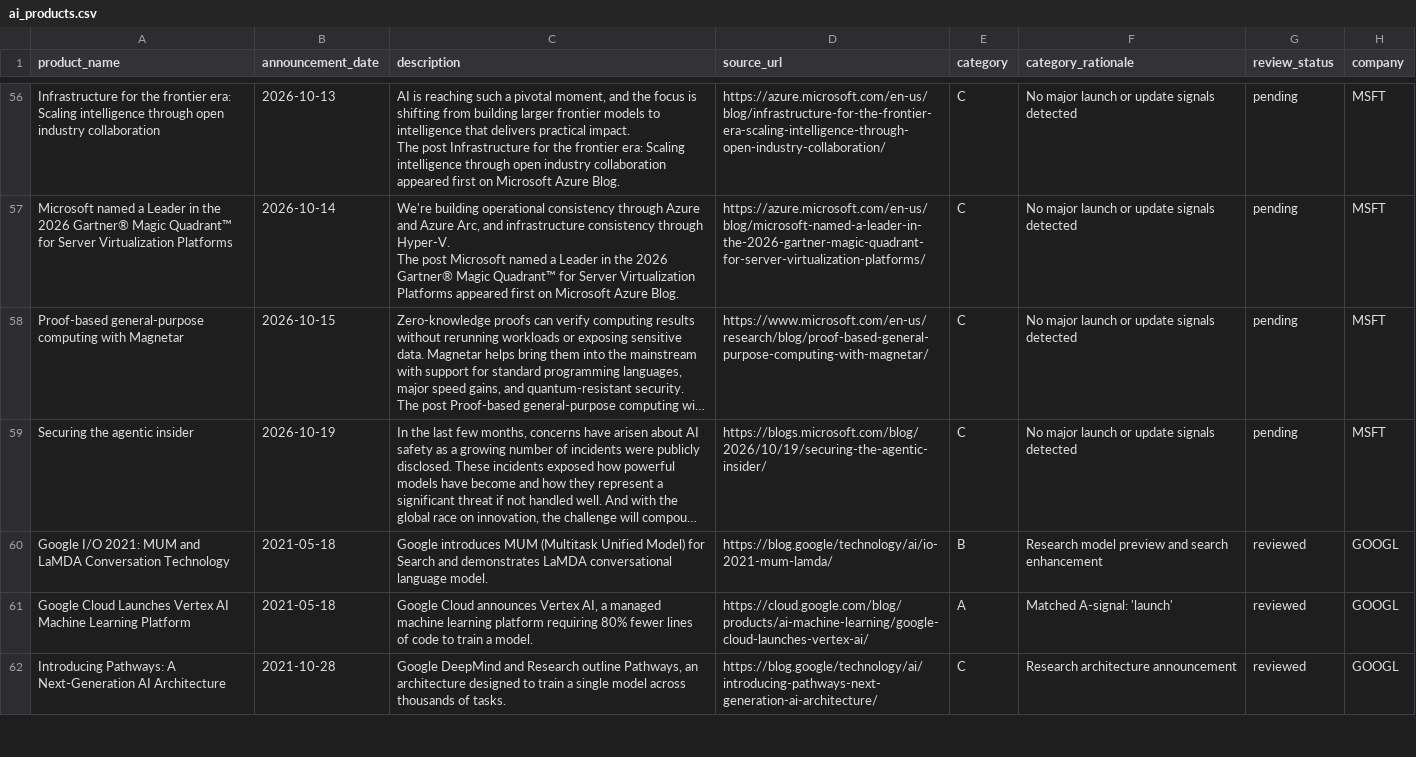
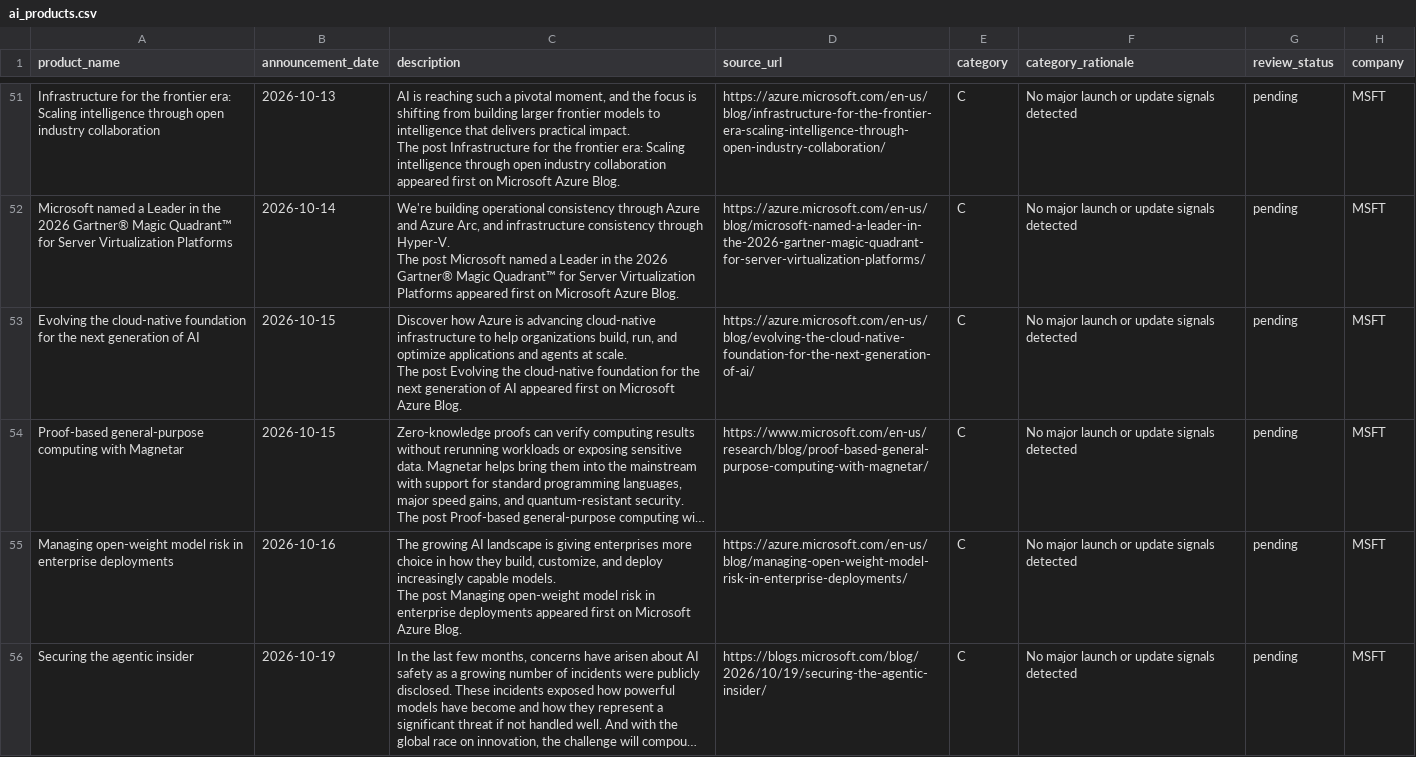
Before and after one commit to tienspz/AICOR, a CSV file: data/processed/ai_products.csv, drawn as a sheet; only a part is shown, gaps mark what is left out; the shorter side is filled out with more unchanged rows; long unchanged cells end in …; ↵ is a line break in a cell; the diff covers the shown part only; the diff names each change by its address in the sheet, - before the commit and + after, or states it on an @@ line.

```diff
--- a/data/processed/ai_products.csv
+++ b/data/processed/ai_products.csv
+row 53: Evolving the cloud-native foundation for the next generation of AI | 2026-10-15 | Discover how Azure is advancing cloud-native infrastructure to help organizations build, run, and optimize applications and agents at scale. ↵ The post Evolving the cloud-native foundation for the next generation of AI appeared first on Microsoft Azure Blog. | https://azure.microsoft.com/en-us/blog/evolving-the-cloud-native-foundation-for-the-next-generation-of-ai/ | C | No major launch or update signals detected | pending | MSFT
+row 55: Managing open-weight model risk in enterprise deployments | 2026-10-16 | The growing AI landscape is giving enterprises more choice in how they build, customize, and deploy increasingly capable models. ↵ The post Managing open-weight model risk in enterprise deployments appeared first on Microsoft Azure Blog. | https://azure.microsoft.com/en-us/blog/managing-open-weight-model-risk-in-enterprise-deployments/ | C | No major launch or update signals detected | pending | MSFT
```
Also changed, not shown: 8 added rows, 10 removed rows and 3 edited cells elsewhere in this file, data/raw/ir/ir_googl.csv, data/raw/ir/ir_msft.csv, 2 other files.
